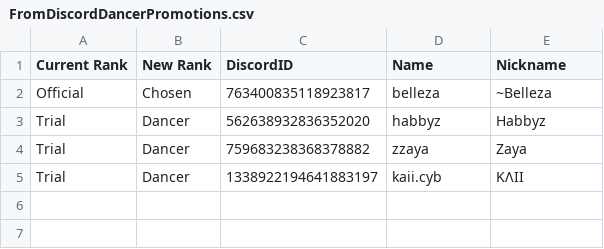
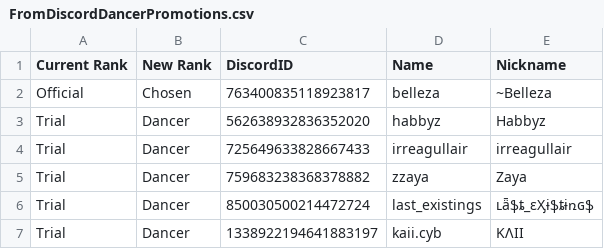
Before and after one commit to Club-Temptation/TempWorldPictures, a CSV file: web/FromDiscordDancerPromotions.csv, drawn as a sheet.

Commit message:
Update Data From Discord and Google Sheets

```diff
--- a/web/FromDiscordDancerPromotions.csv
+++ b/web/FromDiscordDancerPromotions.csv
@@ -3,3 +3,5 @@ Official,Chosen,763400835118923817,belleza,~Belleza
 Trial,Dancer,562638932836352020,habbyz,Habbyz
+Trial,Dancer,725649633828667433,irreagullair,irreagullair
 Trial,Dancer,759683238368378882,zzaya,Zaya
+Trial,Dancer,850030500214472724,last_existings,ʟǟֆȶ_ɛӼɨֆȶɨռɢֆ
 Trial,Dancer,1338922194641883197,kaii.cyb,KɅII
```
Also changed, not shown: 1 other file.
